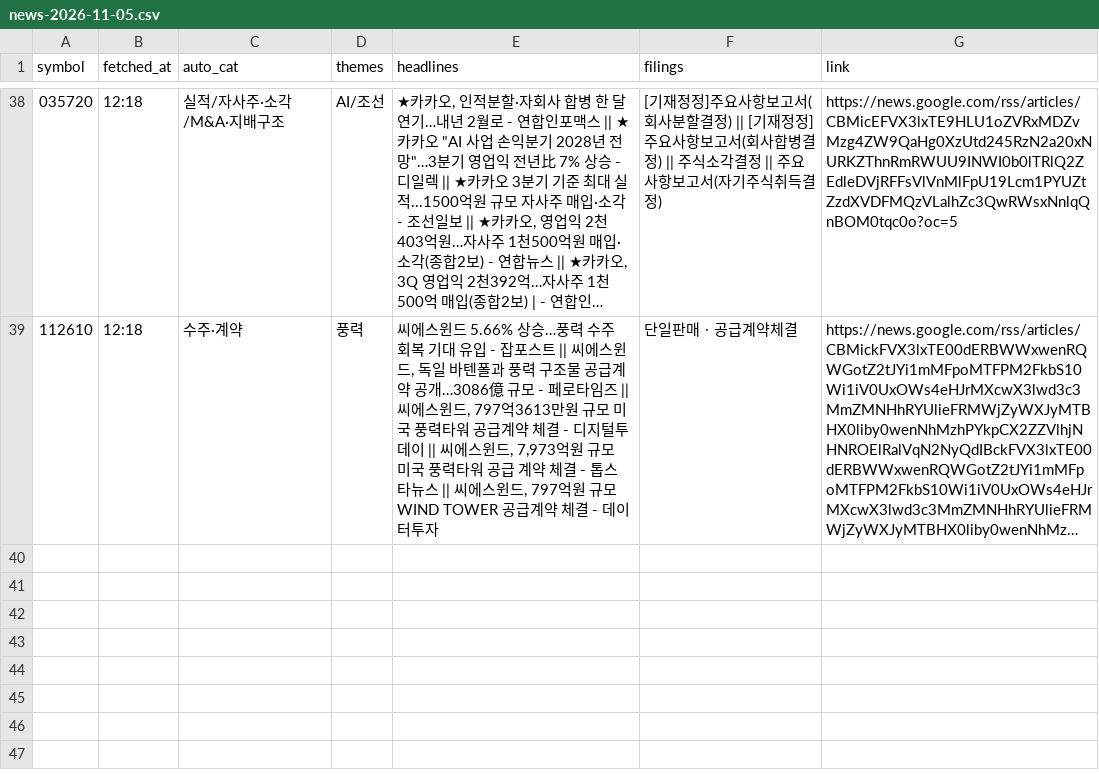
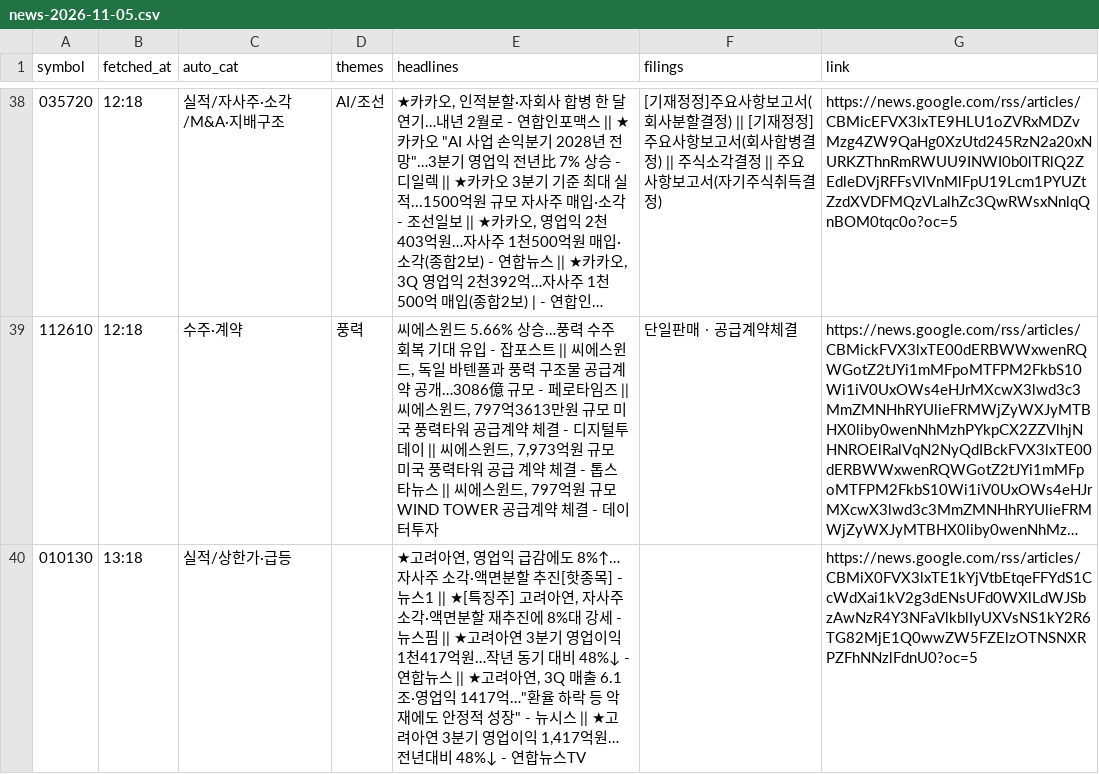
Before and after one commit to Ji-Hun-Seong/Ji-Hun-Seong, a CSV file: surge-study/data/intraday/kr/news-2026-11-05.csv, drawn as a sheet; only a part is shown, gaps mark what is left out; long unchanged cells end in …; the diff names each change by its address in the sheet, - before the commit and + after, or states it on an @@ line.

Commit message:
surge-intraday: 11-05 13:18 스냅샷

```diff
--- a/surge-study/data/intraday/kr/news-2026-11-05.csv
+++ b/surge-study/data/intraday/kr/news-2026-11-05.csv
+row 40: 010130 | 13:18 | 실적/상한가·급등 |  | ★고려아연, 영업익 급감에도 8%↑…자사주 소각·액면분할 추진[핫종목] - 뉴스1 || ★[특징주] 고려아연, 자사주 소각·액면분할 재추진에 8%대 강세 - 뉴스핌 || ★고려아연 3분기 영업이익 1천417억원…작년 동기 대비 48%↓ - 연합뉴스 || ★고려아연, 3Q 매출 6.1조·영업익 1417억…"환율 하락 등 악재에도 안정적 성장" - 뉴시스 || ★고려아연 3분기 영업이익 1,417억원…전년대비 48%↓ - 연합뉴스TV |  | https://news.google.com/rss/articles/CBMiX0FVX3lxTE1kYjVtbEtqeFFYdS1CcWdXai1kV2g3dENsUFd0WXlLdWJSbzAwNzR4Y3NFaVlkblIyUXVsNS1kY2R6TG82MjE1Q0wwZW5FZElzOTNSNXRPZFhNNzlFdnU0?oc=5
```
Also changed, not shown: 1 other file.
